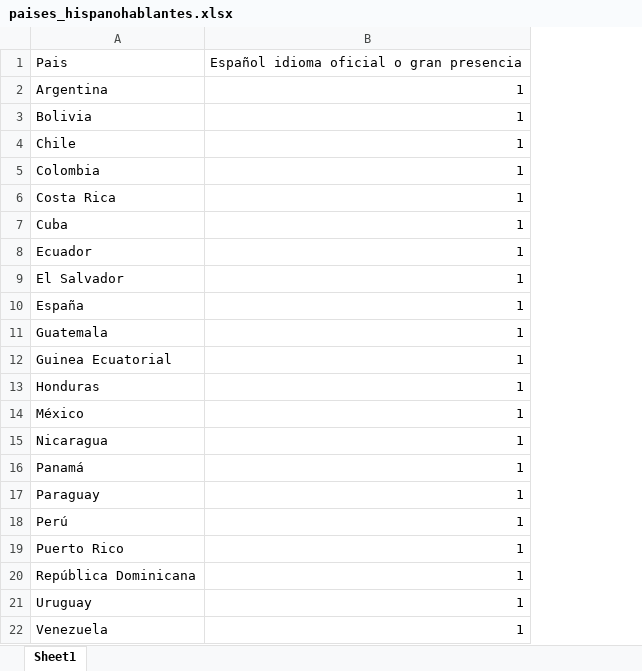
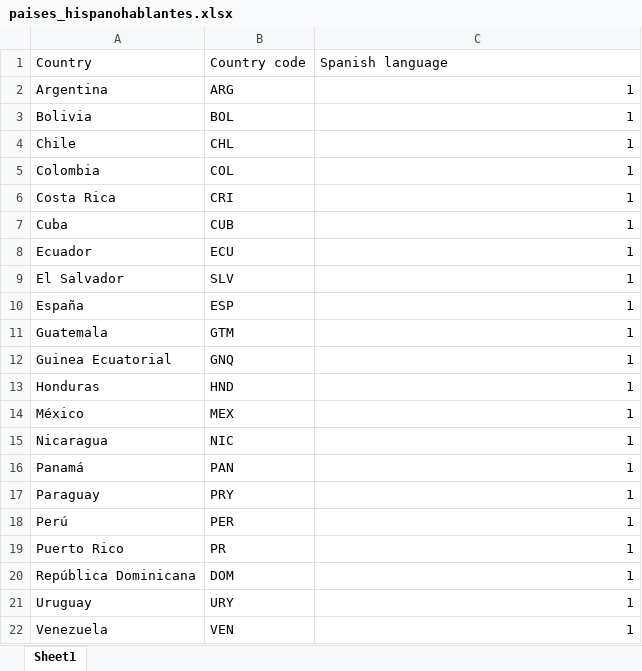
Before and after one commit to ERIDEZ/IFM_TMF, an Excel workbook: 3 - Paises Idioma español oficial/paises_hispanohablantes.xlsx, sheet Sheet1, drawn as a sheet; values as stored, in another font and other column widths than the file's, no borders; removed rows and columns are numbered as before the commit, all else as after; the diff names each change by its address in the sheet, - before the commit and + after, or states it on an @@ line.

```diff
--- a/3 - Paises Idioma español oficial/paises_hispanohablantes.xlsx (sheet Sheet1)
+++ b/3 - Paises Idioma español oficial/paises_hispanohablantes.xlsx (sheet Sheet1)
+column B, rows 2-22: ARG | BOL | CHL | COL | CRI | CUB | ECU | SLV | ESP | GTM | GNQ | HND | MEX | NIC | PAN | PRY | PER | PR | DOM | URY | VEN
-row 1: Pais | Español idioma oficial o gran presencia
+row 1: Country | Country code | Spanish language
```
Also changed, not shown: 5.1 - Homicidios/homicidios adicionales.xlsx, 14 other files.
